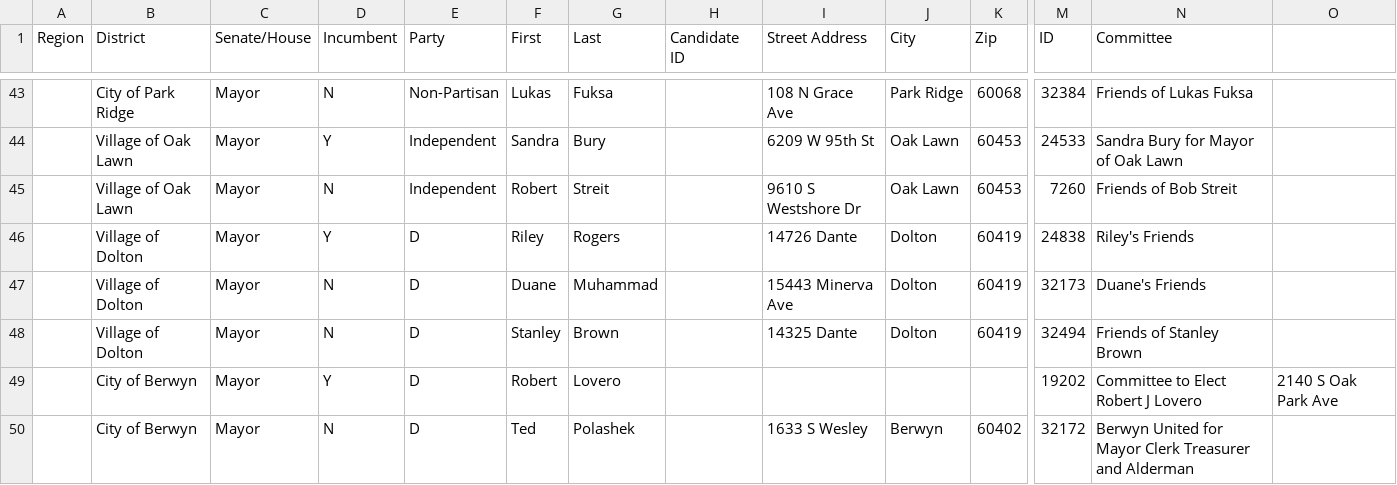
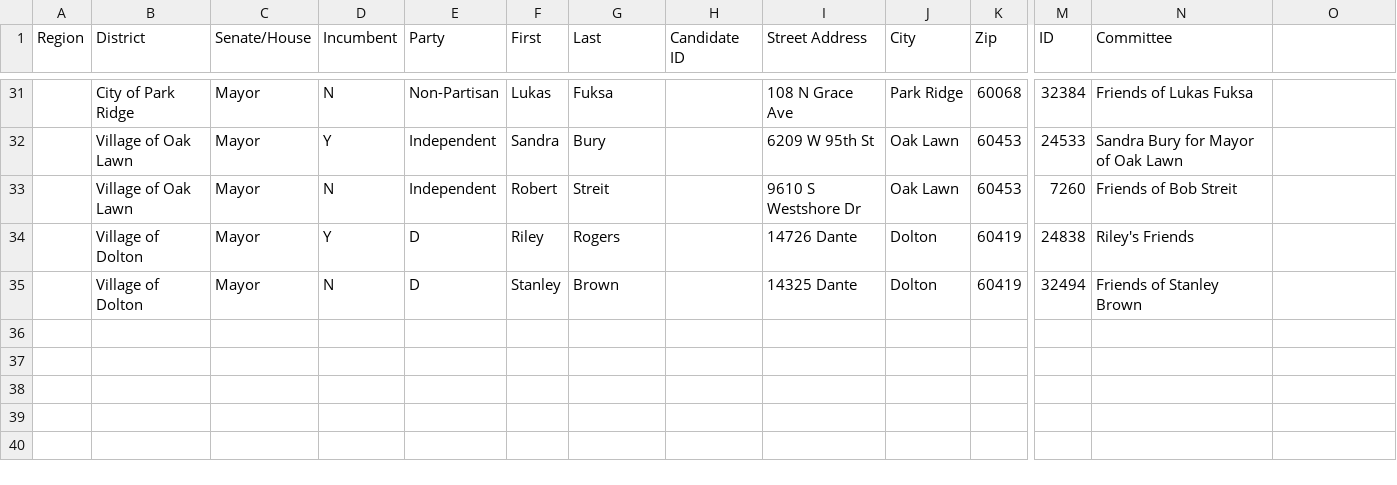
Before and after one commit to eads/illinois-sunshine, a CSV file: sunshine/muni_contested_races.csv, drawn as a sheet; only a part is shown, gaps mark what is left out; rows hold the shown columns only; the diff covers the shown part only; the diff names each change by its address in the sheet, - before the commit and + after, or states it on an @@ line.

```diff
--- a/sunshine/muni_contested_races.csv
+++ b/sunshine/muni_contested_races.csv
-row 47:  | Village of Dolton | Mayor | N | D | Duane | Muhammad |  | 15443 Minerva Ave | Dolton | 60419 | 32173 | Duane's Friends
-row 49:  | City of Berwyn | Mayor | Y | D | Robert | Lovero |  |  |  |  | 19202 | Committee to Elect Robert J Lovero | 2140 S Oak Park Ave
-row 50:  | City of Berwyn | Mayor | N | D | Ted | Polashek |  | 1633 S Wesley | Berwyn | 60402 | 32172 | Berwyn United for Mayor Clerk Treasurer and Alderman
```
Also changed, not shown: 12 removed rows and 1 edited cell elsewhere in this file.
